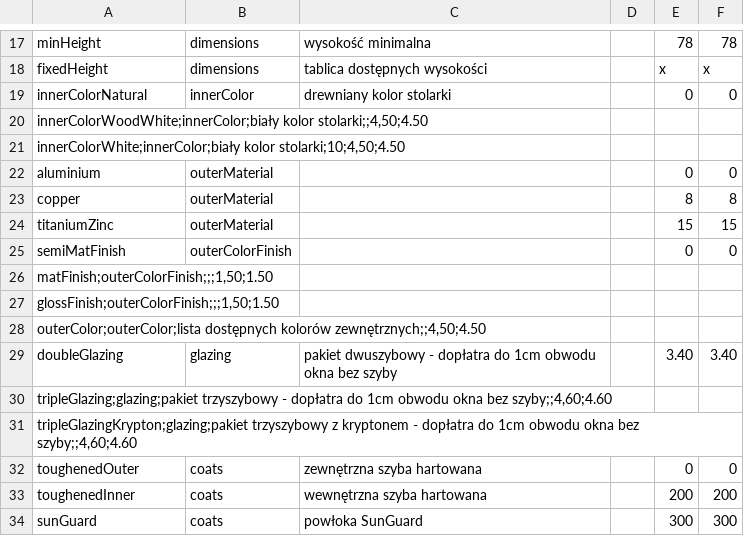
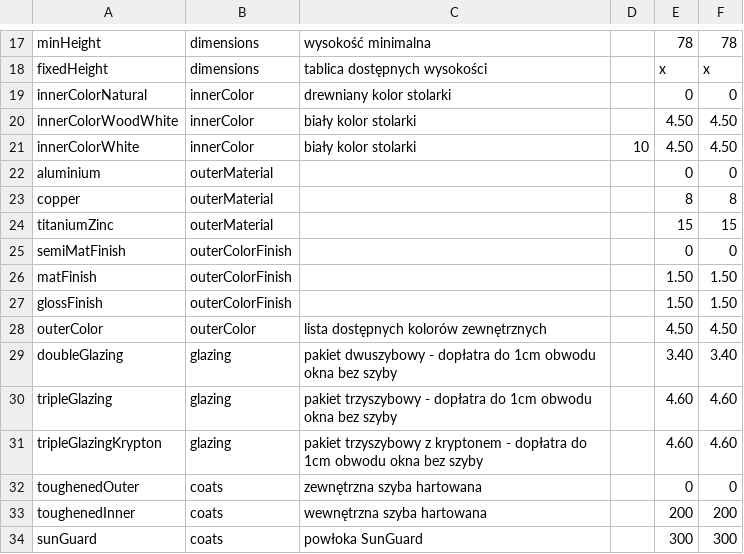
Before and after one commit to mdemski/configurator, a CSV file: src/assets/csv/roof-windows.csv, drawn as a sheet; only a part is shown, gaps mark what is left out.

```diff
--- a/src/assets/csv/roof-windows.csv
+++ b/src/assets/csv/roof-windows.csv
@@ -19,4 +19,4 @@ fixedHeight;dimensions;tablica dostępnych wysokości;;x;x
 innerColorNatural;innerColor;drewniany kolor stolarki;;0;0
-"innerColorWoodWhite;innerColor;biały kolor stolarki;;4,50;4.50"
-"innerColorWhite;innerColor;biały kolor stolarki;10;4,50;4.50"
+innerColorWoodWhite;innerColor;biały kolor stolarki;;4.50;4.50
+innerColorWhite;innerColor;biały kolor stolarki;10;4.50;4.50
 aluminium;outerMaterial;;;0;0
@@ -25,8 +25,8 @@ titaniumZinc ;outerMaterial;;;15;15
 semiMatFinish;outerColorFinish;;;0;0
-"matFinish;outerColorFinish;;;1,50;1.50"
-"glossFinish;outerColorFinish;;;1,50;1.50"
-"outerColor;outerColor;lista dostępnych kolorów zewnętrznych;;4,50;4.50"
+matFinish;outerColorFinish;;;1.50;1.50
+glossFinish;outerColorFinish;;;1.50;1.50
+outerColor;outerColor;lista dostępnych kolorów zewnętrznych;;4.50;4.50
 doubleGlazing;glazing;pakiet dwuszybowy - dopłatra do 1cm obwodu okna bez szyby;;3.40;3.40
-"tripleGlazing;glazing;pakiet trzyszybowy - dopłatra do 1cm obwodu okna bez szyby;;4,60;4.60"
-"tripleGlazingKrypton;glazing;pakiet trzyszybowy z kryptonem - dopłatra do 1cm obwodu okna bez szyby;;4,60;4.60"
+tripleGlazing;glazing;pakiet trzyszybowy - dopłatra do 1cm obwodu okna bez szyby;;4.60;4.60
+tripleGlazingKrypton;glazing;pakiet trzyszybowy z kryptonem - dopłatra do 1cm obwodu okna bez szyby;;4.60;4.60
 toughenedOuter;coats;zewnętrzna szyba hartowana;;0;0
```
Also changed, not shown: 19 other files.
